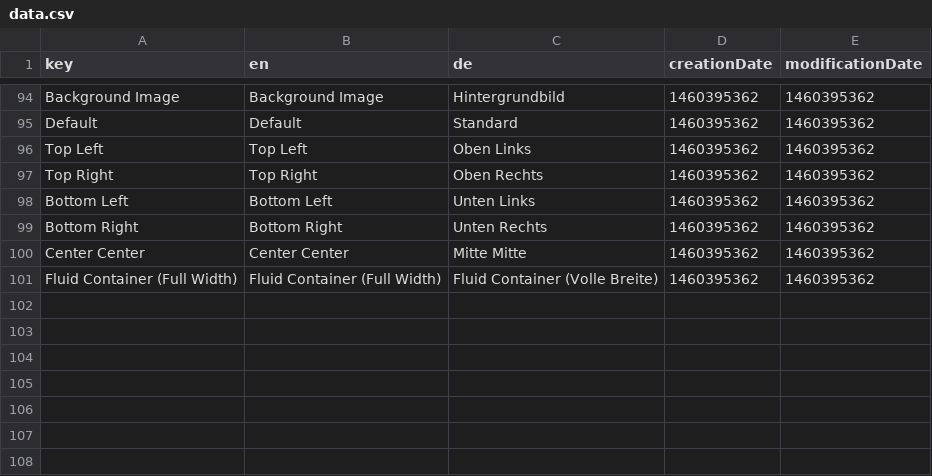
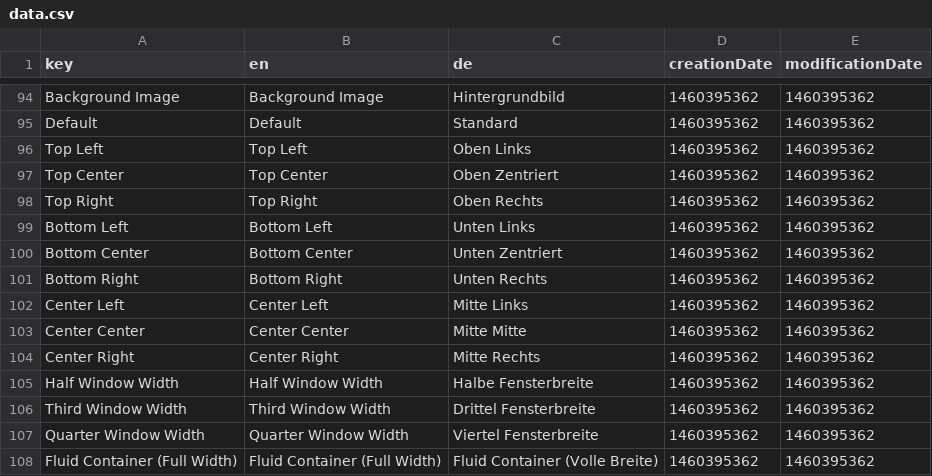
Before and after one commit to dachcom-digital/pimcore-toolbox, a CSV file: install/translations/data.csv, drawn as a sheet; only a part is shown, gaps mark what is left out.

```diff
--- a/install/translations/data.csv
+++ b/install/translations/data.csv
@@ -96,6 +96,13 @@
 "Top Left";"Top Left";"Oben Links";1460395362;1460395362;
+"Top Center";"Top Center";"Oben Zentriert";1460395362;1460395362;
 "Top Right";"Top Right";"Oben Rechts";1460395362;1460395362;
 "Bottom Left";"Bottom Left";"Unten Links";1460395362;1460395362;
+"Bottom Center";"Bottom Center";"Unten Zentriert";1460395362;1460395362;
 "Bottom Right";"Bottom Right";"Unten Rechts";1460395362;1460395362;
+"Center Left";"Center Left";"Mitte Links";1460395362;1460395362;
 "Center Center";"Center Center";"Mitte Mitte";1460395362;1460395362;
+"Center Right";"Center Right";"Mitte Rechts";1460395362;1460395362;
+"Half Window Width";"Half Window Width";"Halbe Fensterbreite";1460395362;1460395362;
+"Third Window Width";"Third Window Width";"Drittel Fensterbreite";1460395362;1460395362;
+"Quarter Window Width";"Quarter Window Width";"Viertel Fensterbreite";1460395362;1460395362;
 "Fluid Container (Full Width)";"Fluid Container (Full Width)";"Fluid Container (Volle Breite)";1460395362;1460395362;
```
Also changed, not shown: 6 other files.
